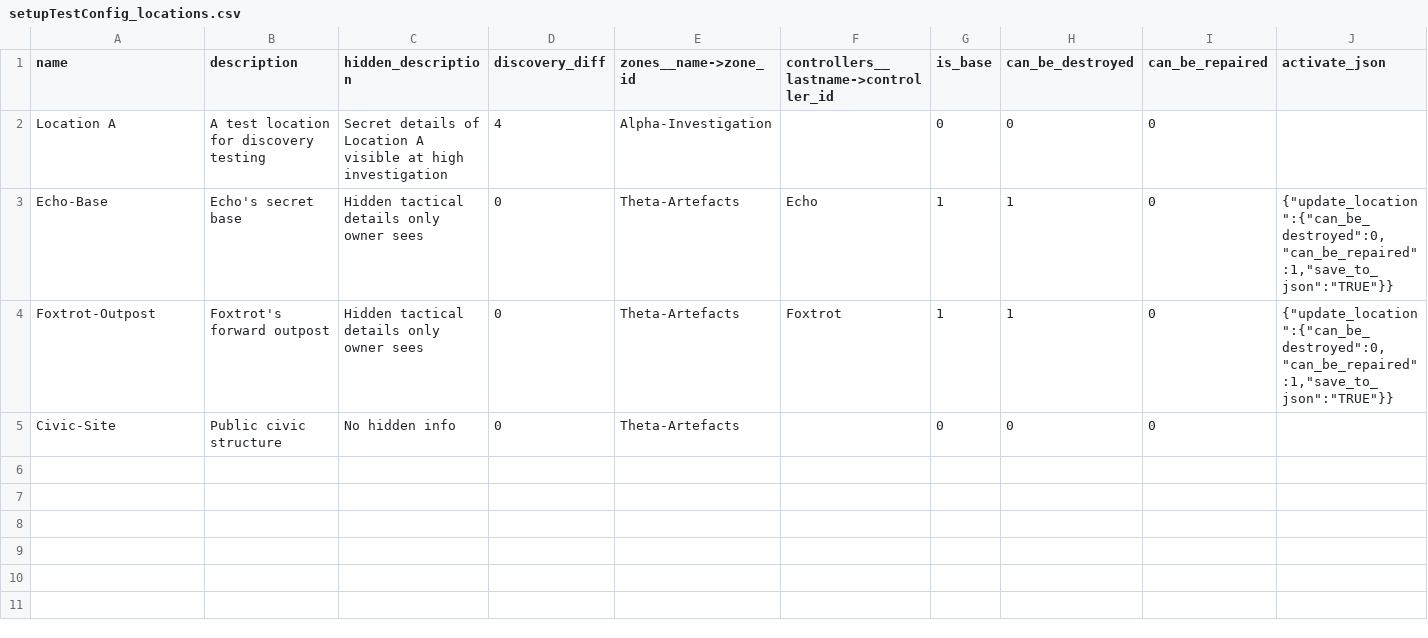
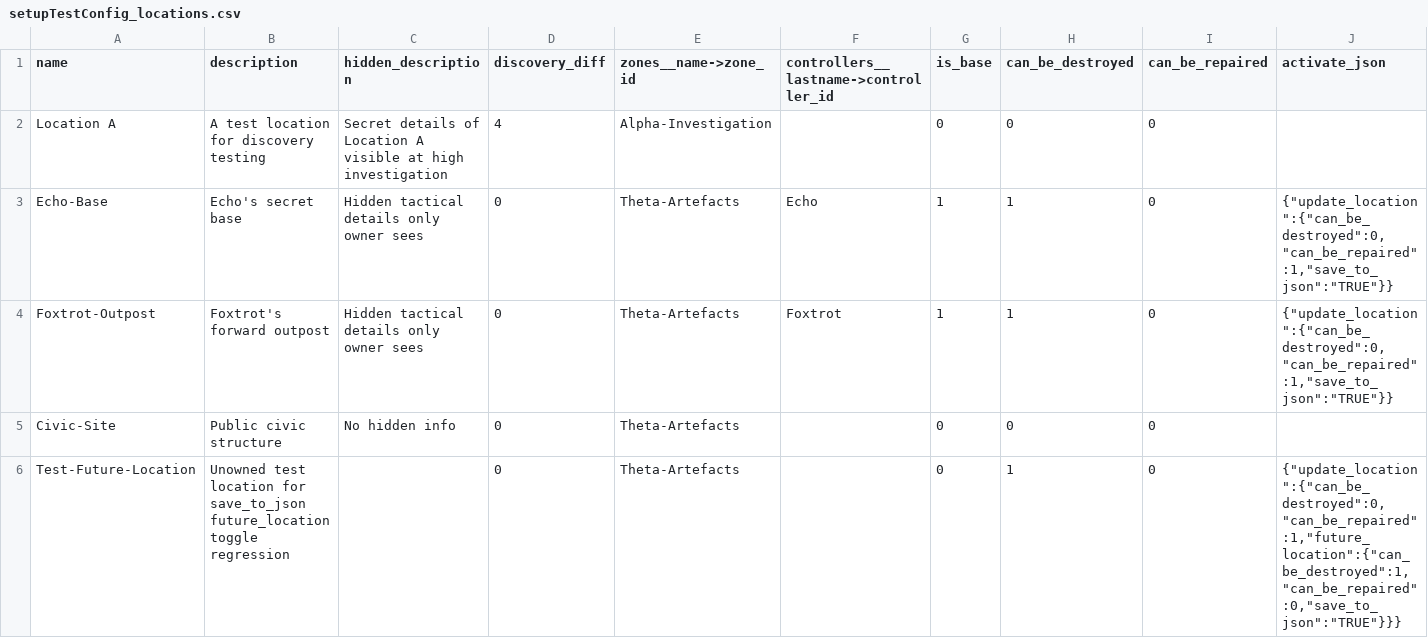
Before and after one commit to Edward-Croc/RPGConquestGame, a CSV file: var/csv/setupTestConfig_locations.csv, drawn as a sheet; the diff names each change by its address in the sheet, - before the commit and + after, or states it on an @@ line.

Commit message:
fix : guard save_to_json read in updateLocation against undefined key
zones/functions.php:665 read $update_location_data['save_to_json']
unconditionally. Some scenario JSONs (e.g. Japan1555 SQL temple seeds
in setupJapon1555SQL_zones.sql:138-211) put save_to_json only inside a
nested future_location block, leaving the top-level key undefined.
The unguarded read warned on every first toggle from
/zones/management_locations.php; behaviour was correct (the elseif
fell through to the future_location branch) but the warning leaked
to the page.

Null-coalesce on the read suppresses the spurious warning while
preserving the existing branch logic. Adds a regression test under
TestConfig: a new Test-Future-Location seed carries the
update_location + nested future_location shape; toggling its
destruction must produce no PHP warning markers.

```diff
--- a/var/csv/setupTestConfig_locations.csv
+++ b/var/csv/setupTestConfig_locations.csv
+row 6: Test-Future-Location | Unowned test location for save_to_json future_location toggle regression |  | 0 | Theta-Artefacts |  | 0 | 1 | 0 | {"update_location":{"can_be_destroyed":0,"can_be_repaired":1,"future_location":{"can_be_destroyed":1,"can_be_repaired":0,"save_to_json":"TRUE"}}}
```
Also changed, not shown: 2 other files.
